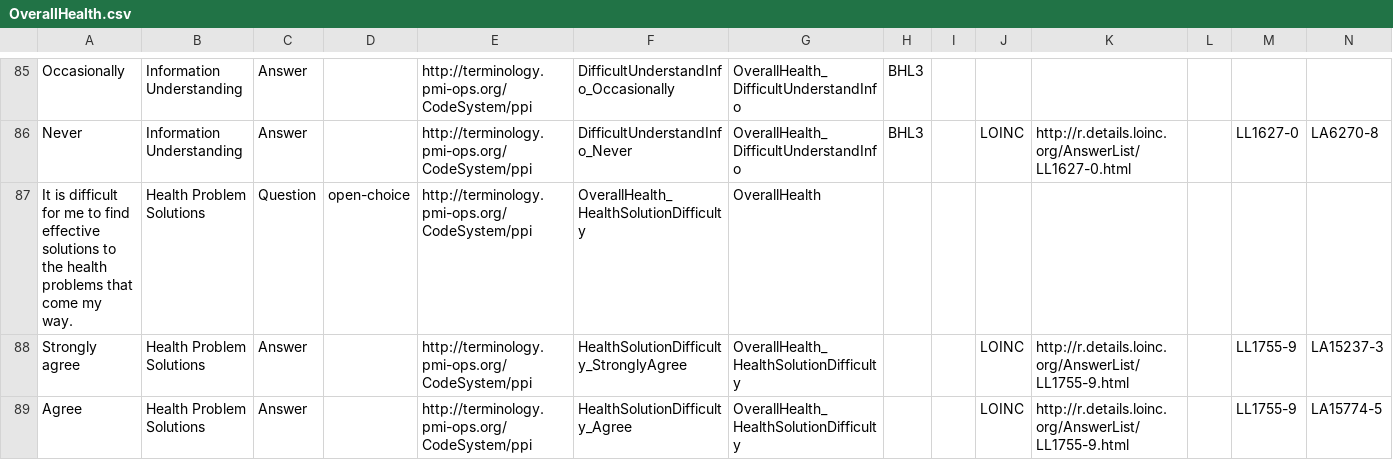
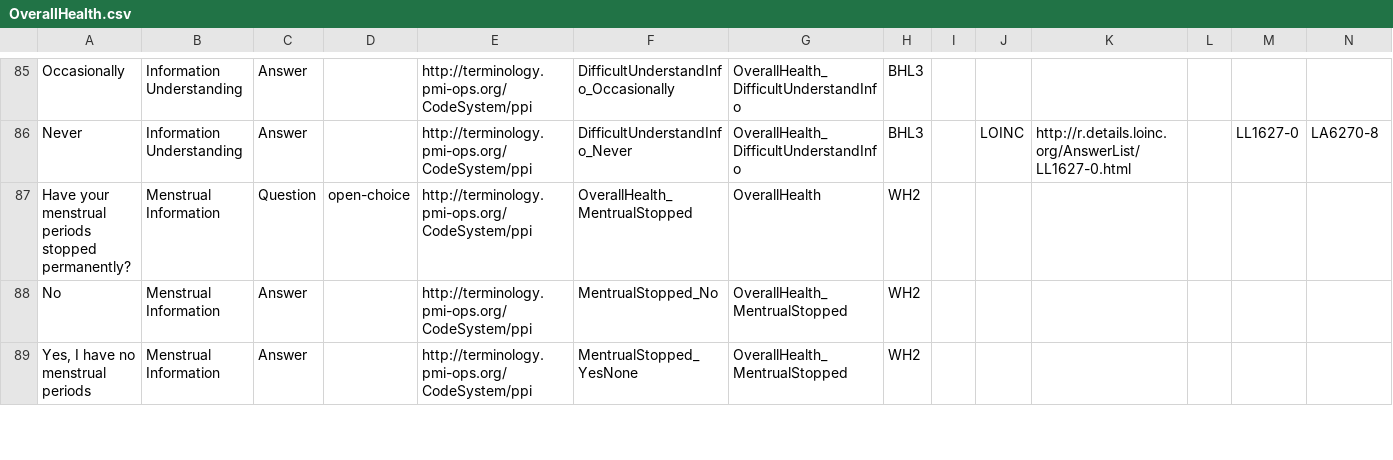
Before and after one commit to all-of-us-terminology/codebook-to-fhir, a CSV file: sheets/OverallHealth.csv, drawn as a sheet; only a part is shown, gaps mark what is left out; the shorter side is filled out with more unchanged rows; rows hold the shown columns only; the diff covers the shown part only; the diff names each change by its address in the sheet, - before the commit and + after, or states it on an @@ line.

```diff
--- a/sheets/OverallHealth.csv
+++ b/sheets/OverallHealth.csv
@@ column A renumbered between rows 50 and 141 @@
-row 87: It is difficult for me to find effective solutions to the health problems that come my way. | Health Problem Solutions | Question | open-choice | http://terminology.pmi-ops.org/CodeSystem/ppi | OverallHealth_HealthSolutionDifficulty | OverallHealth
-row 88: Strongly agree | Health Problem Solutions | Answer |  | http://terminology.pmi-ops.org/CodeSystem/ppi | HealthSolutionDifficulty_StronglyAgree | OverallHealth_HealthSolutionDifficulty |  |  | LOINC | http://r.details.loinc.org/AnswerList/LL1755-9.html |  | LL1755-9 | LA15237-3
-row 89: Agree | Health Problem Solutions | Answer |  | http://terminology.pmi-ops.org/CodeSystem/ppi | HealthSolutionDifficulty_Agree | OverallHealth_HealthSolutionDifficulty |  |  | LOINC | http://r.details.loinc.org/AnswerList/LL1755-9.html |  | LL1755-9 | LA15774-5
```
Also changed, not shown: 3 removed rows and 3 edited cells elsewhere in this file, sheets/Lifestyle.csv, sheets/PMI.csv, 4 other files.
